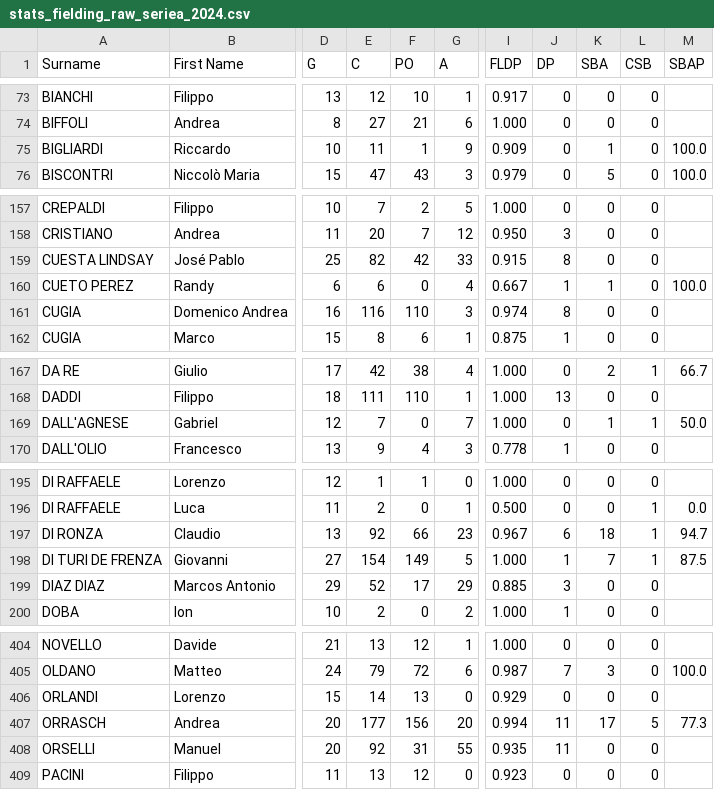
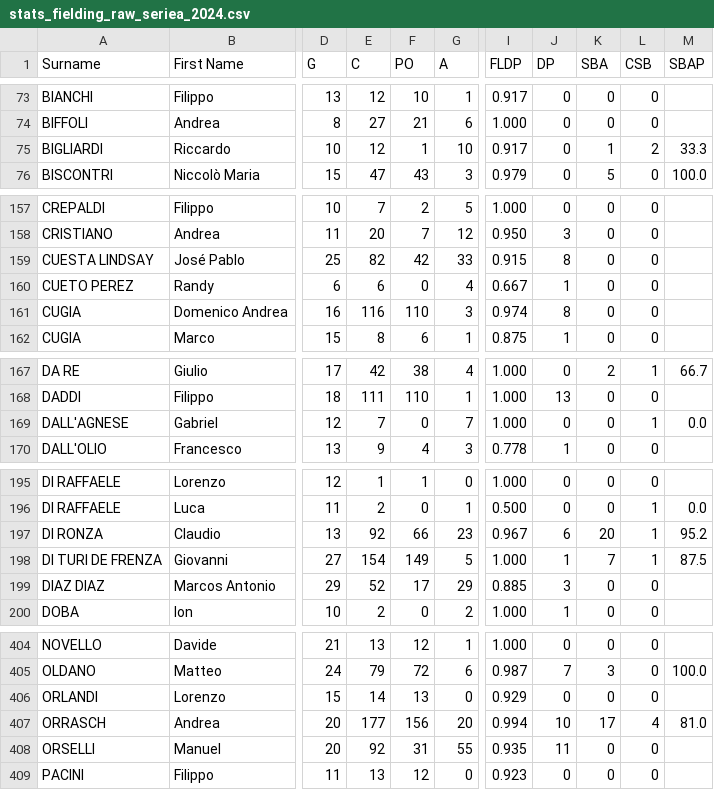
Before and after one commit to tonper19/ballgame, a CSV file: data/csv/stats_fielding_raw_seriea_2024.csv, drawn as a sheet; only a part is shown, gaps mark what is left out; the diff covers the shown part only; the diff names each change by its address in the sheet, - before the commit and + after, or states it on an @@ line.

```diff
--- a/data/csv/stats_fielding_raw_seriea_2024.csv
+++ b/data/csv/stats_fielding_raw_seriea_2024.csv
-E75 (C): 11
+E75 (C): 12
-G75 (A): 9
+G75 (A): 10
-I75 (FLDP): 0.909
+I75 (FLDP): 0.917
-L75 (CSB): 0
+L75 (CSB): 2
-M75 (SBAP): 100.0
+M75 (SBAP): 33.3
-K160 (SBA): 1
+K160 (SBA): 0
-M160 (SBAP): 100.0
+M160 (SBAP): (empty)
-K169 (SBA): 1
+K169 (SBA): 0
-M169 (SBAP): 50.0
+M169 (SBAP): 0.0
-K197 (SBA): 18
+K197 (SBA): 20
-M197 (SBAP): 94.7
+M197 (SBAP): 95.2
-J407 (DP): 11
+J407 (DP): 10
-L407 (CSB): 5
+L407 (CSB): 4
-M407 (SBAP): 77.3
+M407 (SBAP): 81.0
```
Also changed, not shown: 8 edited cells elsewhere in this file, data/csv/stats_batting_raw_sbl_2024.csv, data/csv/stats_batting_raw_seriea_2024.csv, 13 other files.
